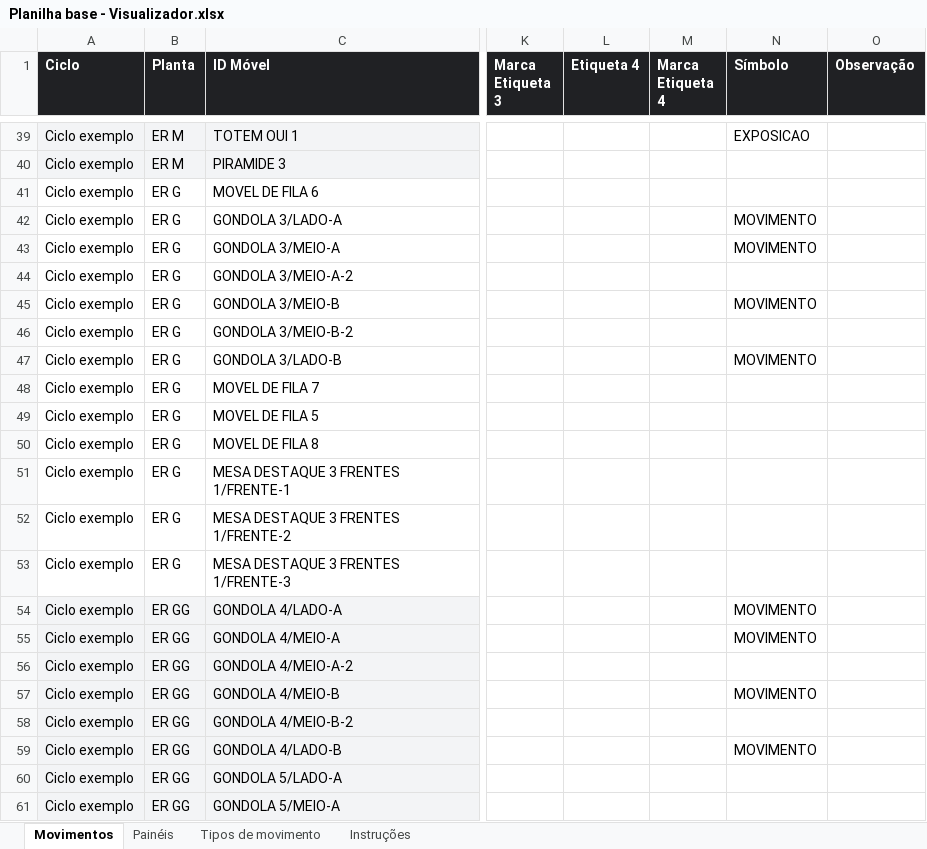
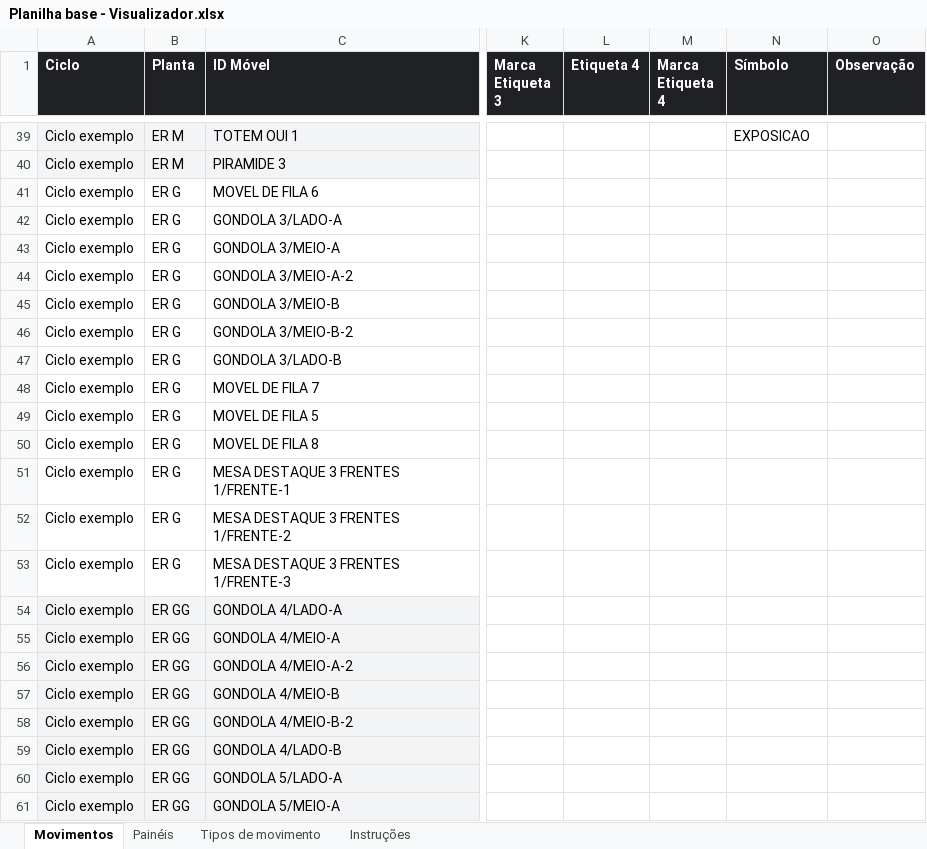
Before and after one commit to brunocardoso012-sketch/appscript, an Excel workbook: visualizador/Planilha base - Visualizador.xlsx, sheet Movimentos, drawn as a sheet; only a part is shown, gaps mark what is left out; values as stored, in another font and other column widths than the file's, no borders; conditional formats not drawn; the diff covers the shown part only; the diff names each change by its address in the sheet, - before the commit and + after, or states it on an @@ line.

```diff
--- a/visualizador/Planilha base - Visualizador.xlsx (sheet Movimentos)
+++ b/visualizador/Planilha base - Visualizador.xlsx (sheet Movimentos)
-N42:N43 (Símbolo): MOVIMENTO
+N42:N43 (Símbolo): (empty)
-N45 (Símbolo): MOVIMENTO
+N45 (Símbolo): (empty)
-N47 (Símbolo): MOVIMENTO
+N47 (Símbolo): (empty)
-N54:N55 (Símbolo): MOVIMENTO
+N54:N55 (Símbolo): (empty)
-N57 (Símbolo): MOVIMENTO
+N57 (Símbolo): (empty)
-N59 (Símbolo): MOVIMENTO
+N59 (Símbolo): (empty)
```
Also changed, not shown: 1 removed row and 18 edited cells elsewhere in this sheet, sheet Instruções, sheet Tipos de movimento, 14 other files.
